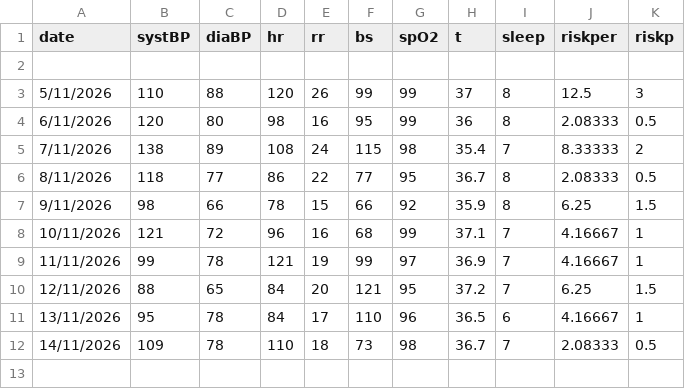
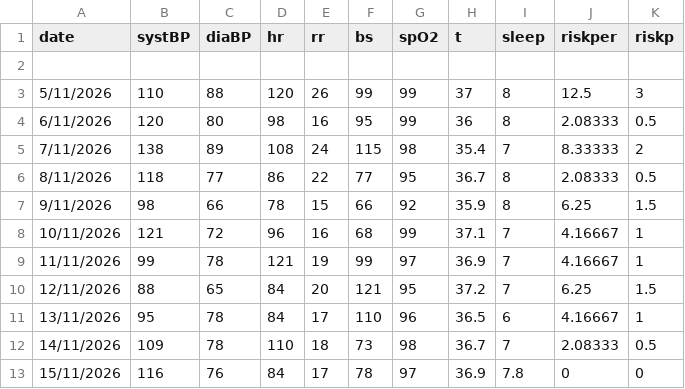
Before and after one commit to Moaz-Mokh/Astronaut-health-monitor, a CSV file: src/astronaut-data.csv, drawn as a sheet.

```diff
--- a/src/astronaut-data.csv
+++ b/src/astronaut-data.csv
@@ -12 +12,2 @@ date,systBP,diaBP,hr,rr,bs,spO2,t,sleep,riskper,riskp
 14/11/2026,109,78,110,18,73,98,36.7,7,2.08333,0.5
+15/11/2026,116,76,84,17,78,97,36.9,7.8,0,0
```
Also changed, not shown: 4 other files.
